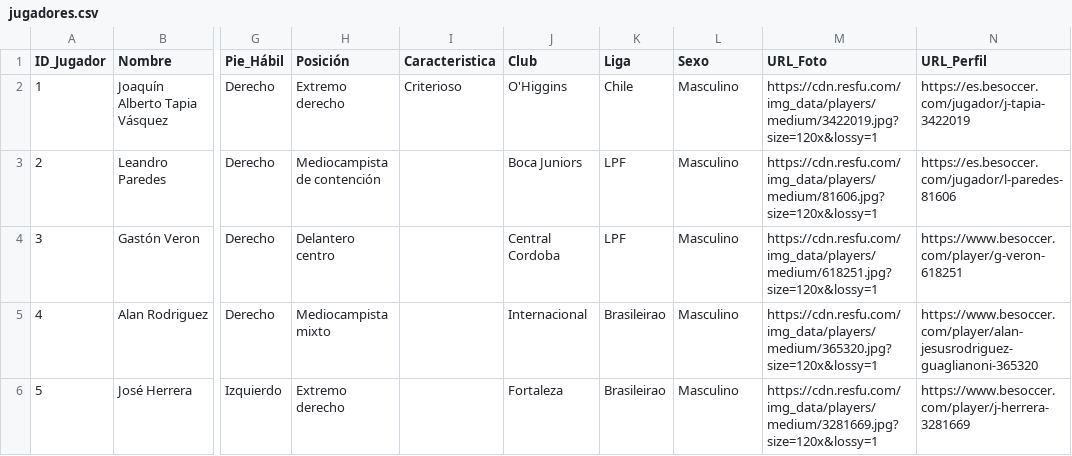
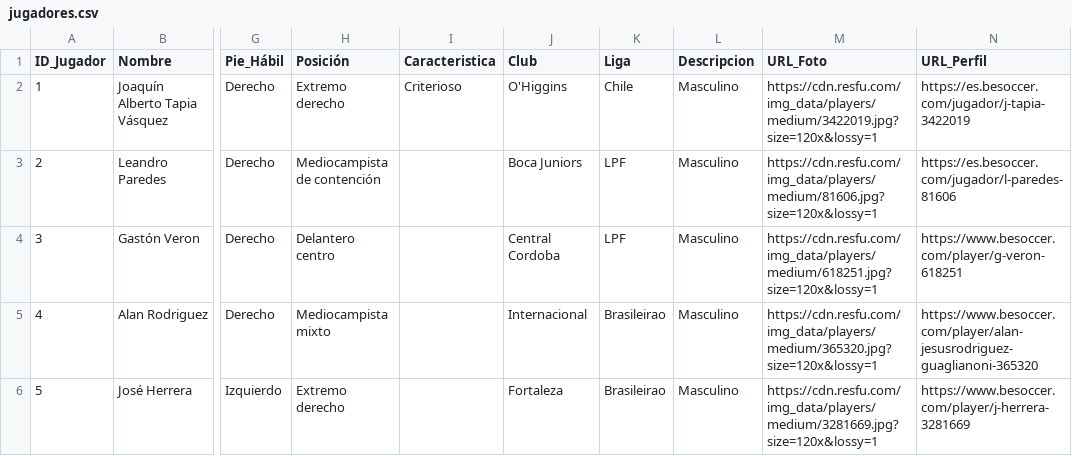
Before and after one commit to calvindnw/scoutingapp-main, a CSV file: jugadores.csv, drawn as a sheet; only a part is shown, gaps mark what is left out; the diff names each change by its address in the sheet, - before the commit and + after, or states it on an @@ line.

Commit message:
incorpora descripcion 3

```diff
--- a/jugadores.csv
+++ b/jugadores.csv
-L1: Sexo
+L1: Descripcion
```
